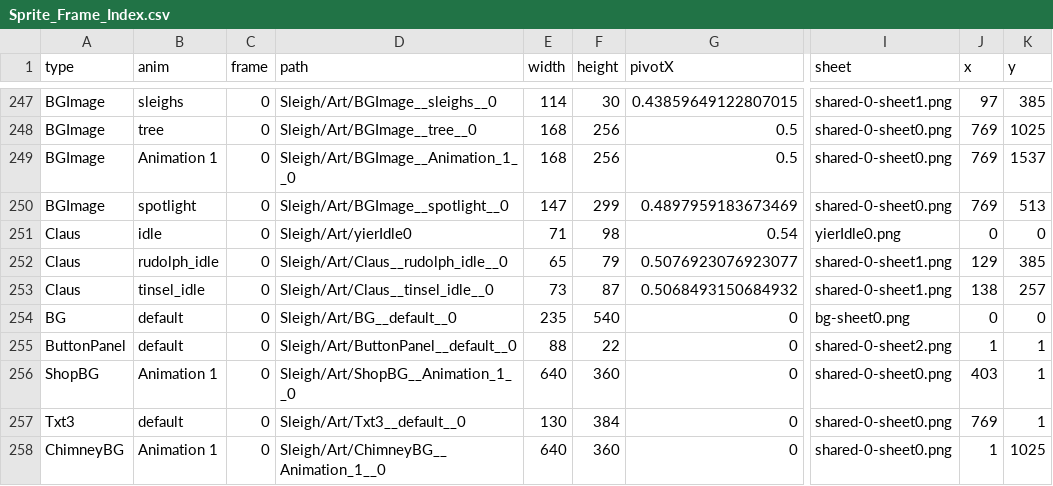
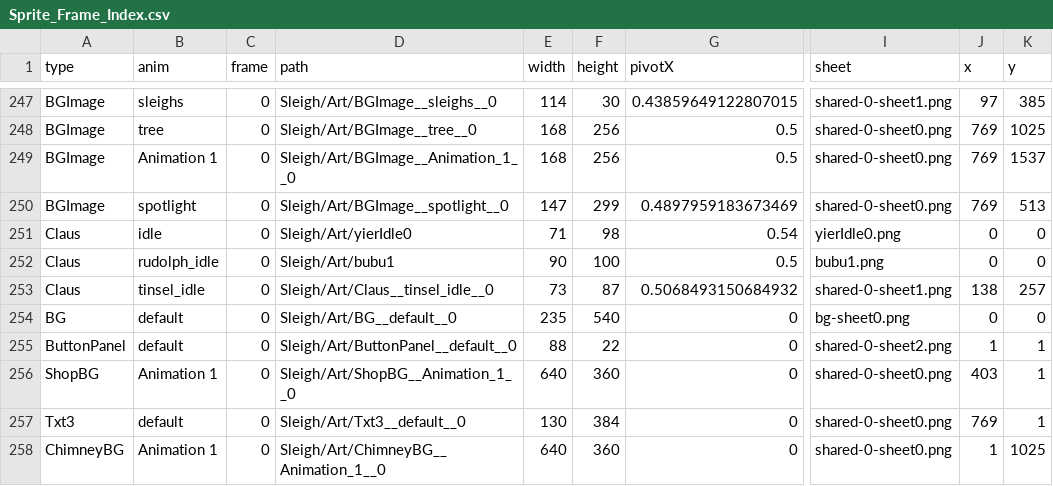
Before and after one commit to RJHMWZ/SlayTheNian, a CSV file: Assets/Sleigh/Resources/Sleigh/Sprite_Frame_Index.csv, drawn as a sheet; only a part is shown, gaps mark what is left out; the diff names each change by its address in the sheet, - before the commit and + after, or states it on an @@ line.

```diff
--- a/Assets/Sleigh/Resources/Sleigh/Sprite_Frame_Index.csv
+++ b/Assets/Sleigh/Resources/Sleigh/Sprite_Frame_Index.csv
-D252 (path): Sleigh/Art/Claus__rudolph_idle__0
+D252 (path): Sleigh/Art/bubu1
-E252 (width): 65
+E252 (width): 90
-F252 (height): 79
+F252 (height): 100
-G252 (pivotX): 0.5076923076923077
+G252 (pivotX): 0.5
-I252 (sheet): shared-0-sheet1.png
+I252 (sheet): bubu1.png
-J252 (x): 129
+J252 (x): 0
-K252 (y): 385
+K252 (y): 0
```
Also changed, not shown: 24 other files.
